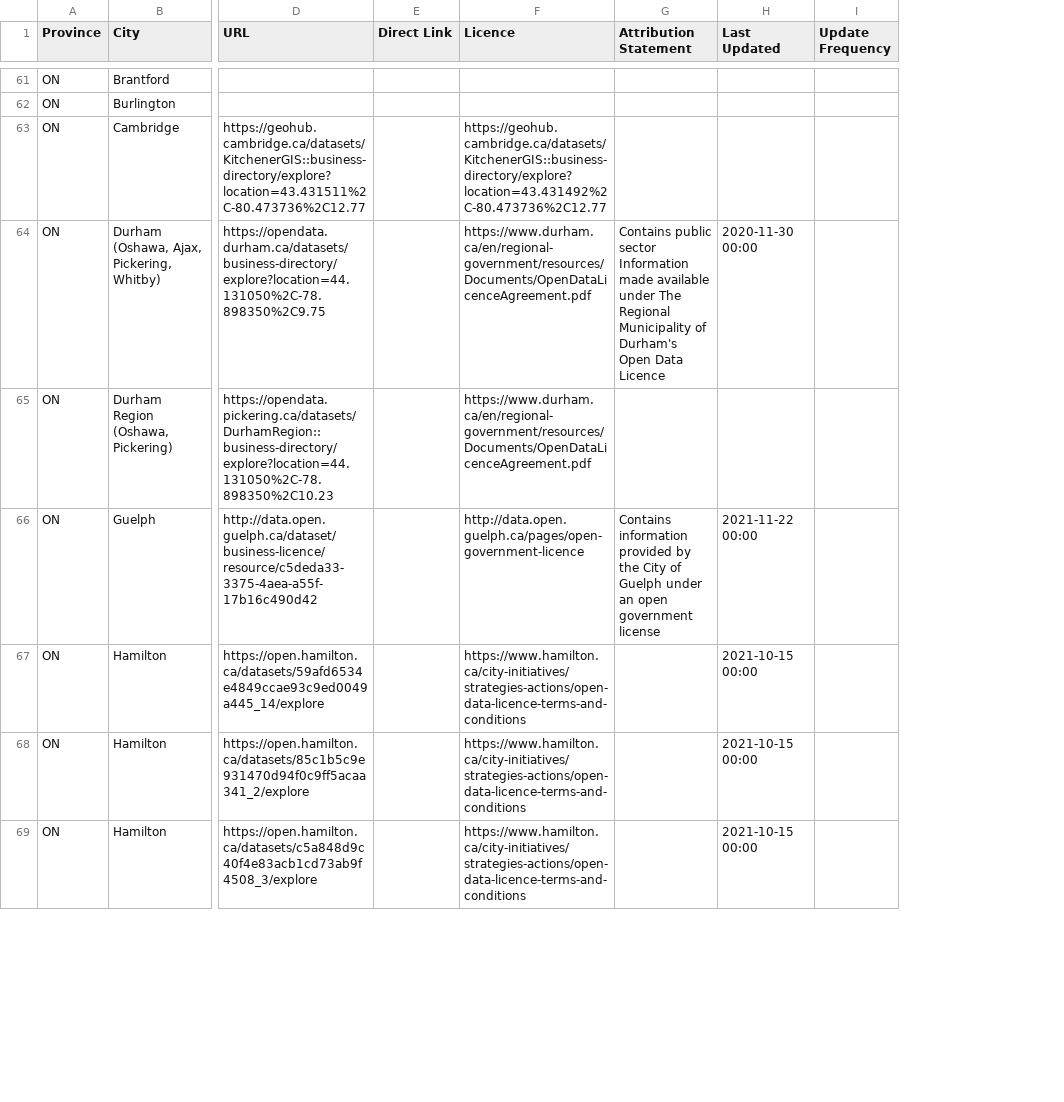
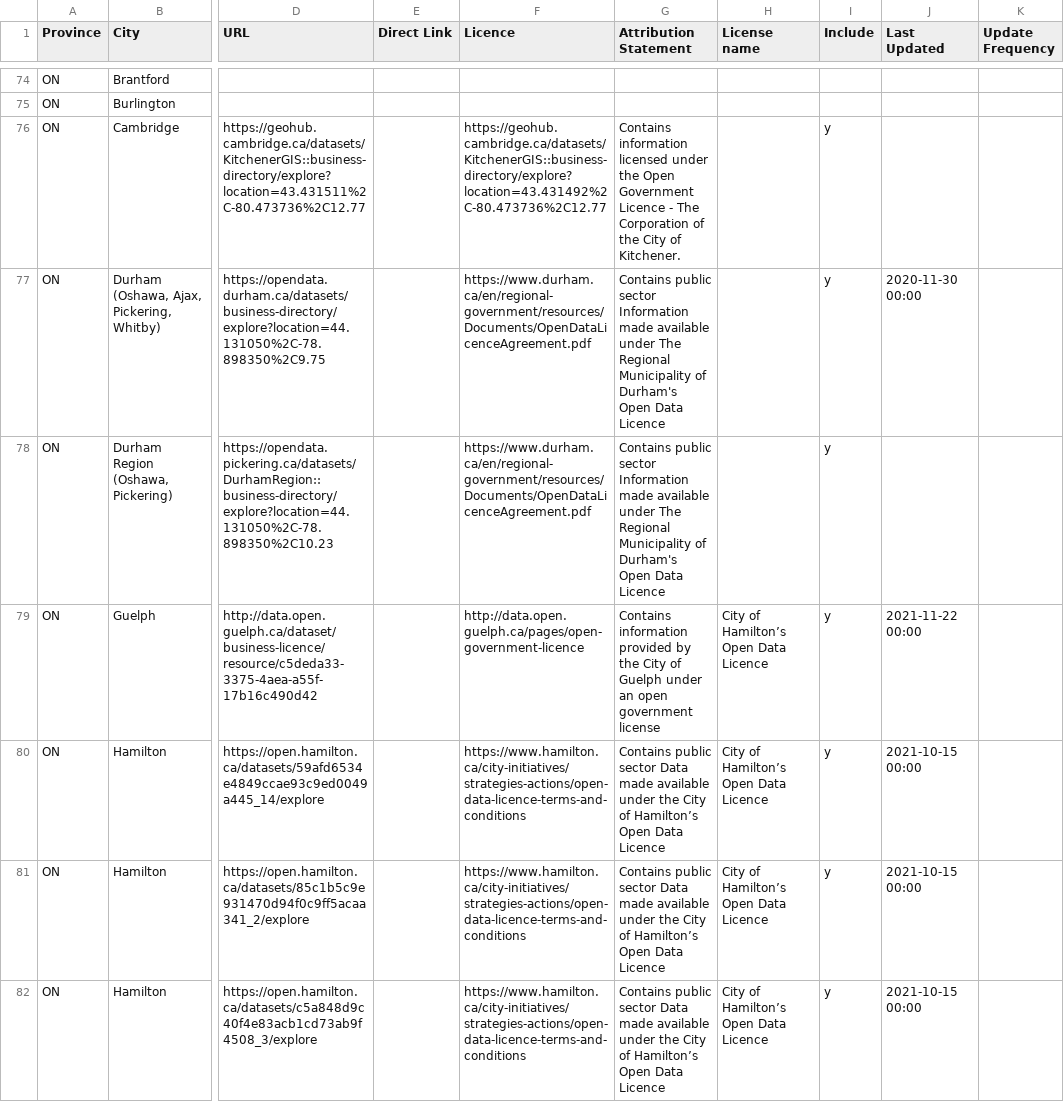
Before and after one commit to smlum/ODBiz, a CSV file: 1-PreProcessing/ODBizSources.csv, drawn as a sheet; only a part is shown, gaps mark what is left out; addresses are those after the commit; ↵ is a line break in a cell; the diff covers the shown part only; the diff names each change by its address in the sheet, - before the commit and + after, or states it on an @@ line.

Commit message:
updated source data licenses

```diff
--- a/1-PreProcessing/ODBizSources.csv
+++ b/1-PreProcessing/ODBizSources.csv
+column H (License name), rows 79-82: all City of Hamilton’s Open Data Licence
+column I (Include), rows 76-82: all y
-G76 (Attribution Statement): (empty)
+G76 (Attribution Statement): Contains information licensed under the Open Government Licence - The Corporation of the City of Kitchener.
-G78 (Attribution Statement): (empty)
+G78 (Attribution Statement): Contains public sector Information made available under The Regional ↵ Municipality of Durham's Open Data Licence
-G80:G82 (Attribution Statement): (empty)
+G80:G82 (Attribution Statement): Contains public sector Data made available under the City of Hamilton’s Open Data Licence
```
Also changed, not shown: 11 added rows, 11 removed rows, 4 moved rows and 10 edited cells elsewhere in this file, 5 other files.
